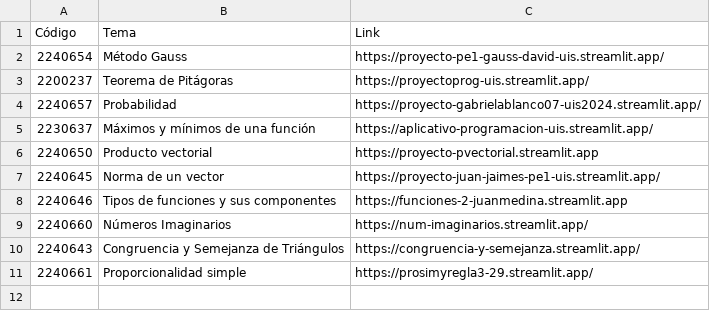
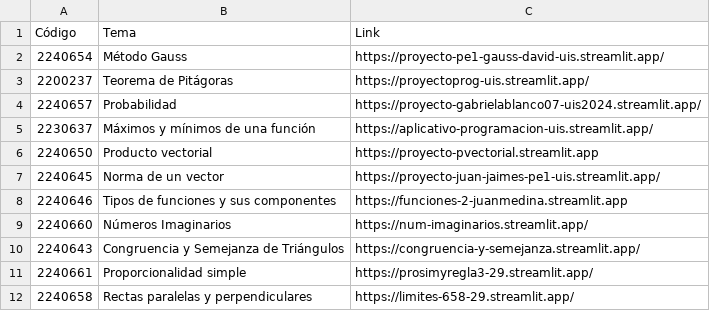
Before and after one commit to ivan726/streamlit-tutorial, a CSV file: static/pe1.csv, drawn as a sheet; the diff names each change by its address in the sheet, - before the commit and + after, or states it on an @@ line.

Commit message:
Update

```diff
--- a/static/pe1.csv
+++ b/static/pe1.csv
+row 12: 2240658 | Rectas paralelas y perpendiculares | https://limites-658-29.streamlit.app/
```
